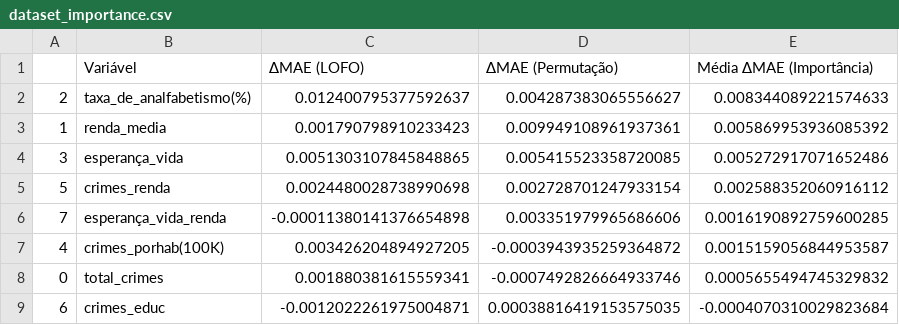
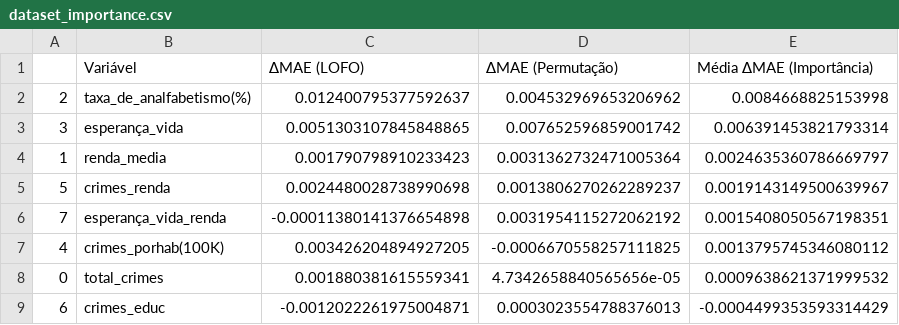
Before and after one commit to jvrezendem/Modelo-Preditivo-Socioecon-mico, a CSV file: data/dataset_importance.csv, drawn as a sheet.

```diff
--- a/data/dataset_importance.csv
+++ b/data/dataset_importance.csv
@@ -1,9 +1,9 @@
 ;Variável;∆MAE (LOFO);∆MAE (Permutação);Média ∆MAE (Importância)
-2;taxa_de_analfabetismo(%);0.012400795377592637;0.004287383065556627;0.008344089221574633
-1;renda_media;0.001790798910233423;0.009949108961937361;0.005869953936085392
-3;esperança_vida;0.0051303107845848865;0.005415523358720085;0.005272917071652486
-5;crimes_renda;0.0024480028738990698;0.002728701247933154;0.002588352060916112
-7;esperança_vida_renda;-0.00011380141376654898;0.003351979965686606;0.0016190892759600285
-4;crimes_porhab(100K);0.003426204894927205;-0.0003943935259364872;0.0015159056844953587
-0;total_crimes;0.001880381615559341;-0.0007492826664933746;0.0005655494745329832
-6;crimes_educ;-0.0012022261975004871;0.00038816419153575035;-0.0004070310029823684
+2;taxa_de_analfabetismo(%);0.012400795377592637;0.004532969653206962;0.0084668825153998
+3;esperança_vida;0.0051303107845848865;0.007652596859001742;0.006391453821793314
+1;renda_media;0.001790798910233423;0.0031362732471005364;0.0024635360786669797
+5;crimes_renda;0.0024480028738990698;0.0013806270262289237;0.0019143149500639967
+7;esperança_vida_renda;-0.00011380141376654898;0.0031954115272062192;0.0015408050567198351
+4;crimes_porhab(100K);0.003426204894927205;-0.0006670558257111825;0.0013795745346080112
+0;total_crimes;0.001880381615559341;4.7342658840565656e-05;0.0009638621371999532
+6;crimes_educ;-0.0012022261975004871;0.0003023554788376013;-0.0004499353593314429
```
Also changed, not shown: 1 other file.
